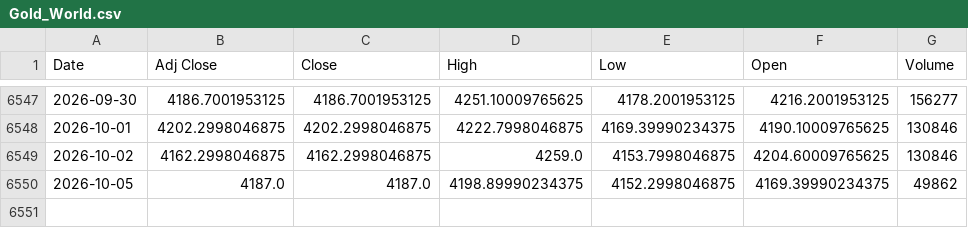
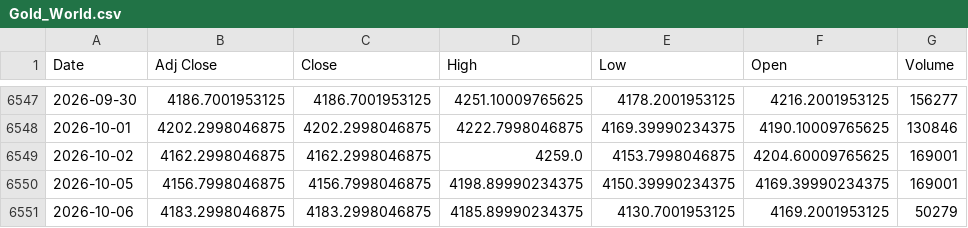
Before and after one commit to ahmed18y/GoldMind2, a CSV file: data/raw/02_CORE/Gold_World.csv, drawn as a sheet; only a part is shown, gaps mark what is left out.

```diff
--- a/data/raw/02_CORE/Gold_World.csv
+++ b/data/raw/02_CORE/Gold_World.csv
@@ -6548,3 +6548,4 @@
 2026-10-01,4202.2998046875,4202.2998046875,4222.7998046875,4169.39990234375,4190.10009765625,130846
-2026-10-02,4162.2998046875,4162.2998046875,4259.0,4153.7998046875,4204.60009765625,130846
-2026-10-05,4187.0,4187.0,4198.89990234375,4152.2998046875,4169.39990234375,49862
+2026-10-02,4162.2998046875,4162.2998046875,4259.0,4153.7998046875,4204.60009765625,169001
+2026-10-05,4156.7998046875,4156.7998046875,4198.89990234375,4150.39990234375,4169.39990234375,169001
+2026-10-06,4183.2998046875,4183.2998046875,4185.89990234375,4130.7001953125,4169.2001953125,50279
```
Also changed, not shown: data/raw/02_CORE/USD_EGP.csv, data/raw/03_STRONG/US_Dollar_Index_DXY.csv, 15 other files.
